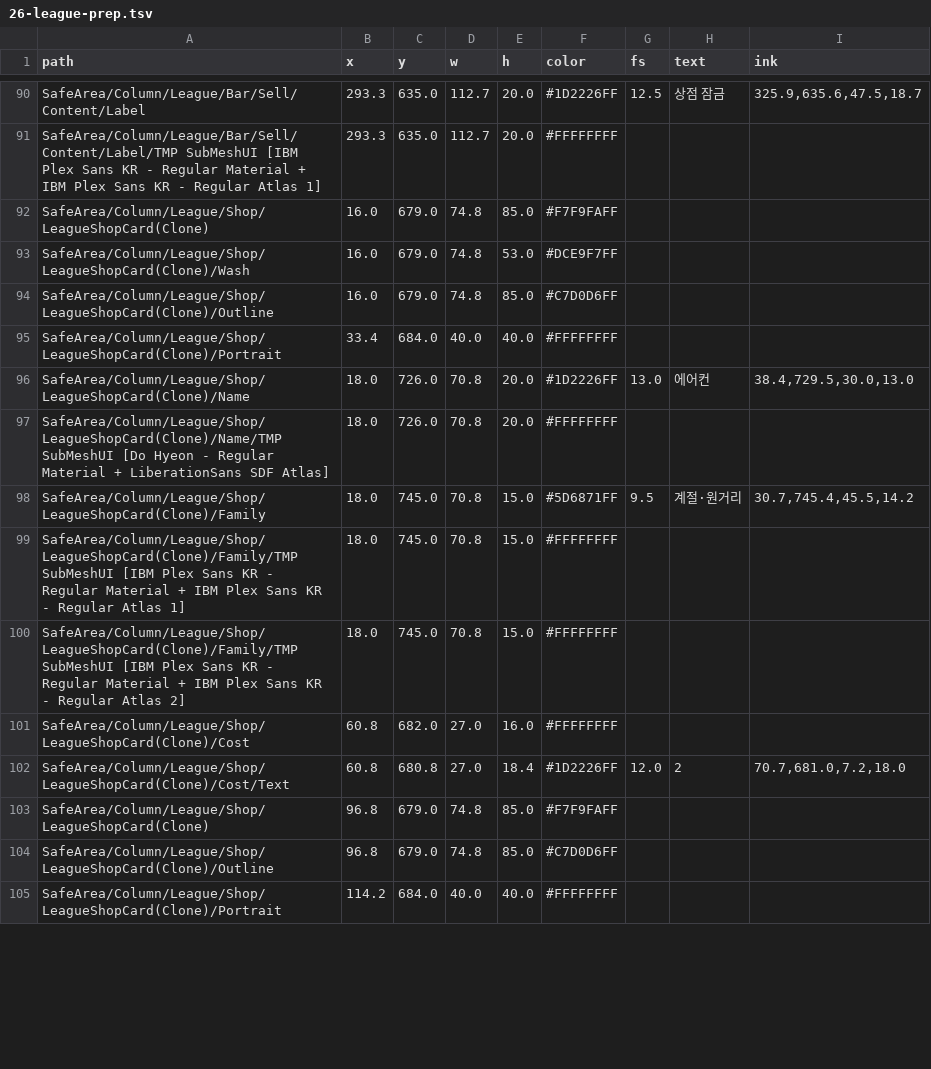
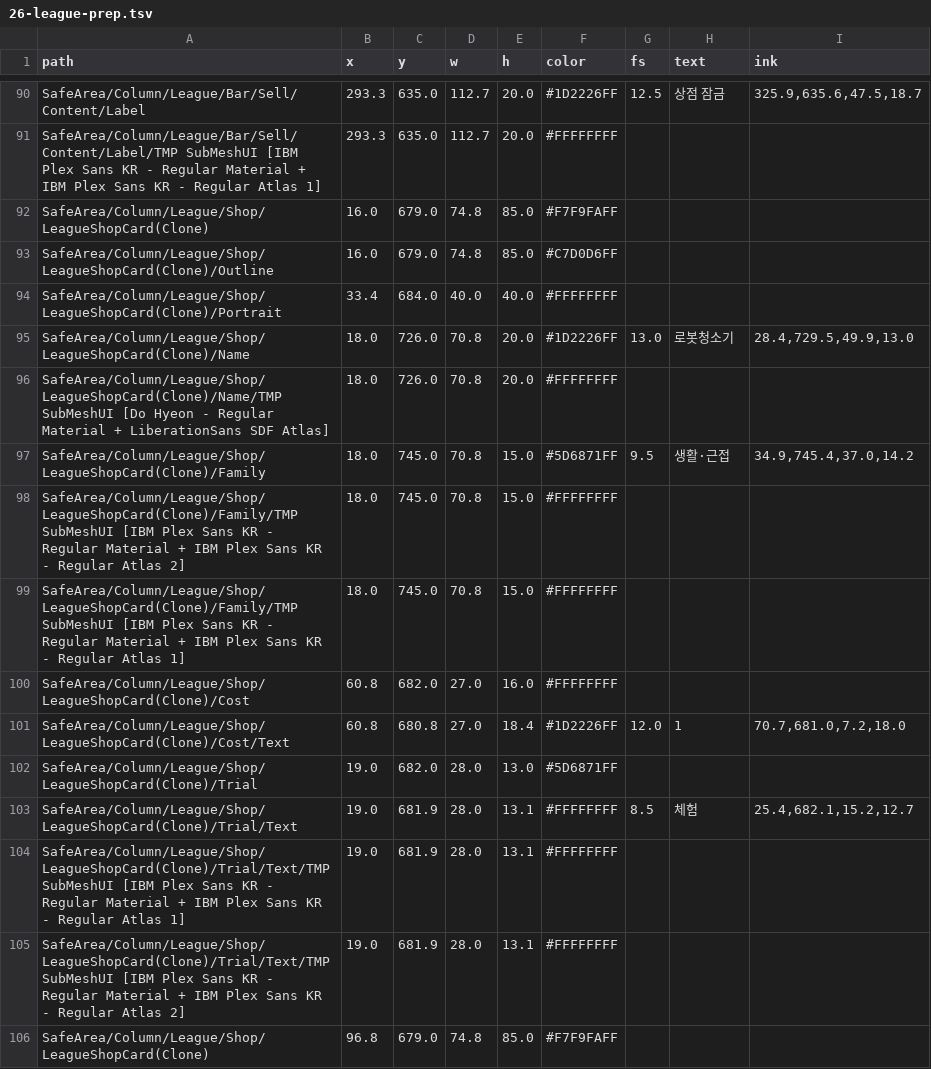
Before and after one commit to Axe-Lele/dust_zero, a TSV file: production/qa/audit/unity/26-league-prep.tsv, drawn as a sheet; only a part is shown, gaps mark what is left out; the shorter side is filled out with more unchanged rows; the diff covers the shown part only.

```diff
--- a/production/qa/audit/unity/26-league-prep.tsv
+++ b/production/qa/audit/unity/26-league-prep.tsv
@@ -92,12 +92,15 @@ SafeArea/Column/League/Bar/Sell/Content/Label/TMP SubMeshUI [IBM Plex Sans KR -
 SafeArea/Column/League/Shop/LeagueShopCard(Clone)	16.0	679.0	74.8	85.0	#F7F9FAFF			
-SafeArea/Column/League/Shop/LeagueShopCard(Clone)/Wash	16.0	679.0	74.8	53.0	#DCE9F7FF			
 SafeArea/Column/League/Shop/LeagueShopCard(Clone)/Outline	16.0	679.0	74.8	85.0	#C7D0D6FF			
 SafeArea/Column/League/Shop/LeagueShopCard(Clone)/Portrait	33.4	684.0	40.0	40.0	#FFFFFFFF			
-SafeArea/Column/League/Shop/LeagueShopCard(Clone)/Name	18.0	726.0	70.8	20.0	#1D2226FF	13.0	에어컨	38.4,729.5,30.0,13.0
+SafeArea/Column/League/Shop/LeagueShopCard(Clone)/Name	18.0	726.0	70.8	20.0	#1D2226FF	13.0	로봇청소기	28.4,729.5,49.9,13.0
 SafeArea/Column/League/Shop/LeagueShopCard(Clone)/Name/TMP SubMeshUI [Do Hyeon - Regular Material + LiberationSans SDF Atlas]	18.0	726.0	70.8	20.0	#FFFFFFFF			
-SafeArea/Column/League/Shop/LeagueShopCard(Clone)/Family	18.0	745.0	70.8	15.0	#5D6871FF	9.5	계절·원거리	30.7,745.4,45.5,14.2
+SafeArea/Column/League/Shop/LeagueShopCard(Clone)/Family	18.0	745.0	70.8	15.0	#5D6871FF	9.5	생활·근접	34.9,745.4,37.0,14.2
+SafeArea/Column/League/Shop/LeagueShopCard(Clone)/Family/TMP SubMeshUI [IBM Plex Sans KR - Regular Material + IBM Plex Sans KR - Regular Atlas 2]	18.0	745.0	70.8	15.0	#FFFFFFFF			
 SafeArea/Column/League/Shop/LeagueShopCard(Clone)/Family/TMP SubMeshUI [IBM Plex Sans KR - Regular Material + IBM Plex Sans KR - Regular Atlas 1]	18.0	745.0	70.8	15.0	#FFFFFFFF			
-SafeArea/Column/League/Shop/LeagueShopCard(Clone)/Family/TMP SubMeshUI [IBM Plex Sans KR - Regular Material + IBM Plex Sans KR - Regular Atlas 2]	18.0	745.0	70.8	15.0	#FFFFFFFF			
 SafeArea/Column/League/Shop/LeagueShopCard(Clone)/Cost	60.8	682.0	27.0	16.0	#FFFFFFFF			
-SafeArea/Column/League/Shop/LeagueShopCard(Clone)/Cost/Text	60.8	680.8	27.0	18.4	#1D2226FF	12.0	2	70.7,681.0,7.2,18.0
+SafeArea/Column/League/Shop/LeagueShopCard(Clone)/Cost/Text	60.8	680.8	27.0	18.4	#1D2226FF	12.0	1	70.7,681.0,7.2,18.0
+SafeArea/Column/League/Shop/LeagueShopCard(Clone)/Trial	19.0	682.0	28.0	13.0	#5D6871FF			
+SafeArea/Column/League/Shop/LeagueShopCard(Clone)/Trial/Text	19.0	681.9	28.0	13.1	#FFFFFFFF	8.5	체험	25.4,682.1,15.2,12.7
+SafeArea/Column/League/Shop/LeagueShopCard(Clone)/Trial/Text/TMP SubMeshUI [IBM Plex Sans KR - Regular Material + IBM Plex Sans KR - Regular Atlas 1]	19.0	681.9	28.0	13.1	#FFFFFFFF			
+SafeArea/Column/League/Shop/LeagueShopCard(Clone)/Trial/Text/TMP SubMeshUI [IBM Plex Sans KR - Regular Material + IBM Plex Sans KR - Regular Atlas 2]	19.0	681.9	28.0	13.1	#FFFFFFFF			
 SafeArea/Column/League/Shop/LeagueShopCard(Clone)	96.8	679.0	74.8	85.0	#F7F9FAFF			
```
Also changed, not shown: 11 added rows, 2 moved rows and 9 edited cells elsewhere in this file, production/qa/audit/unity/01-lobby.tsv, production/qa/audit/unity/23-survivor-arena.tsv, 53 other files.
